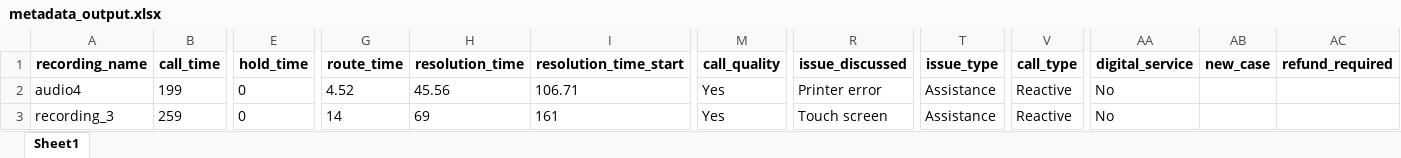
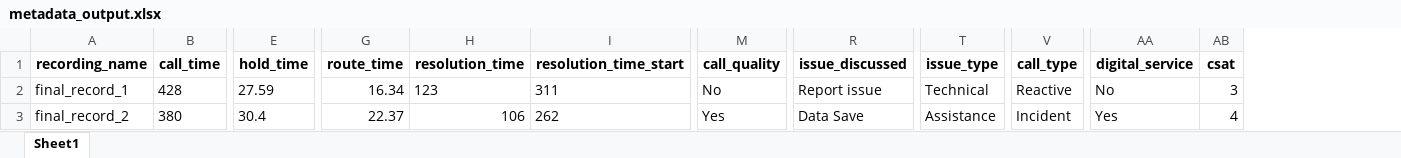
Before and after one commit to Course5-Intelligence-Limited/sonicvue-rapid-prototype-ai, an Excel workbook: metadata_output.xlsx, sheet Sheet1, drawn as a sheet; only a part is shown, gaps mark what is left out; values as stored, in another font and other column widths than the file's, no borders; removed rows and columns are numbered as before the commit, all else as after; the diff covers the shown part only; the diff names each change by its address in the sheet, - before the commit and + after, or states it on an @@ line.

```diff
--- a/metadata_output.xlsx (sheet Sheet1)
+++ b/metadata_output.xlsx (sheet Sheet1)
-column AB (new_case), empty
-column AC (refund_required), empty
+column AB (csat), rows 2-3: 3 | 4
-A2 (recording_name): audio4
+A2 (recording_name): final_record_1
-B2 (call_time): 199
+B2 (call_time): 428
-E2 (hold_time): 0
+E2 (hold_time): 27.59
-G2 (route_time): 4.52
+G2 (route_time): 16.34
-H2 (resolution_time): 45.56
+H2 (resolution_time): 123
-I2 (resolution_time_start): 106.71
+I2 (resolution_time_start): 311
-M2 (call_quality): Yes
+M2 (call_quality): No
-R2 (issue_discussed): Printer error
+R2 (issue_discussed): Report issue
-T2 (issue_type): Assistance
+T2 (issue_type): Technical
-A3 (recording_name): recording_3
+A3 (recording_name): final_record_2
-B3 (call_time): 259
+B3 (call_time): 380
-E3 (hold_time): 0
+E3 (hold_time): 30.4
-G3 (route_time): 14
+G3 (route_time): 22.37
-H3 (resolution_time): 69
+H3 (resolution_time): 106
-I3 (resolution_time_start): 161
+I3 (resolution_time_start): 262
-R3 (issue_discussed): Touch screen
+R3 (issue_discussed): Data Save
-V3 (call_type): Reactive
+V3 (call_type): Incident
-AA3 (digital_service): No
+AA3 (digital_service): Yes
```
Also changed, not shown: 2 removed rows and 31 edited cells elsewhere in this sheet, 36 other files.
